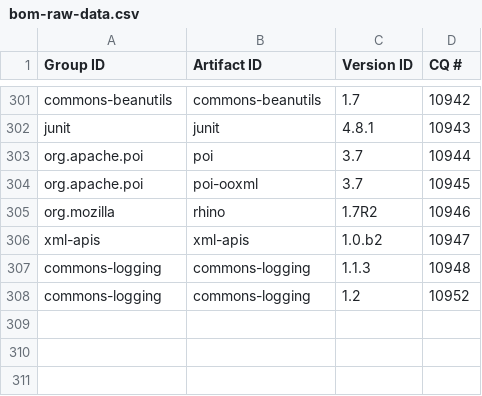
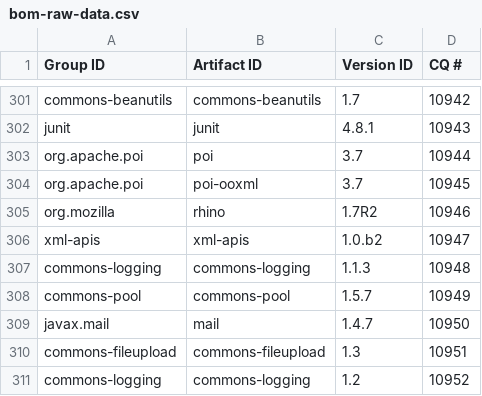
Before and after one commit to robsman/stardust.components, a CSV file: bom-generation/src/main/resources/bom-raw-data.csv, drawn as a sheet; only a part is shown, gaps mark what is left out.

Commit message:
Updated bom-raw data with new approved CQs.

```diff
--- a/bom-generation/src/main/resources/bom-raw-data.csv
+++ b/bom-generation/src/main/resources/bom-raw-data.csv
@@ -307,2 +307,5 @@ xml-apis|xml-apis|1.0.b2|10947
 commons-logging|commons-logging|1.1.3|10948
+commons-pool|commons-pool|1.5.7|10949
+javax.mail|mail|1.4.7|10950
+commons-fileupload|commons-fileupload|1.3|10951
 commons-logging|commons-logging|1.2|10952
```
